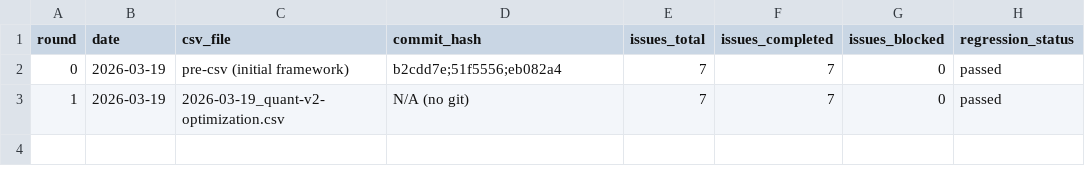
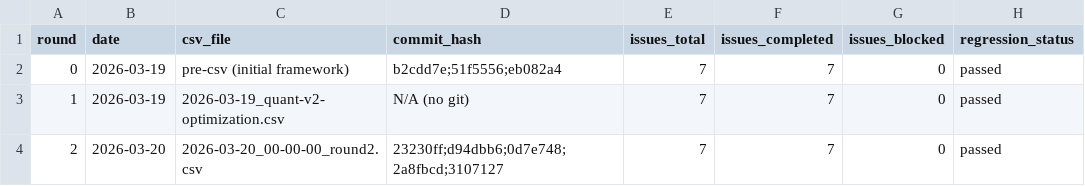
Before and after one commit to cocoxiangneio/-test, a CSV file: issues/.meta.csv, drawn as a sheet.

Commit message:
chore: update .meta.csv Round 2 completed (7/7 issues, 90 tests)

```diff
--- a/issues/.meta.csv
+++ b/issues/.meta.csv
@@ -3 +3,2 @@ round,date,csv_file,commit_hash,issues_total,issues_completed,issues_blocked,reg
 1,2026-03-19,2026-03-19_quant-v2-optimization.csv,N/A (no git),7,7,0,passed
+2,2026-03-20,2026-03-20_00-00-00_round2.csv,23230ff;d94dbb6;0d7e748;2a8fbcd;3107127,7,7,0,passed
```
